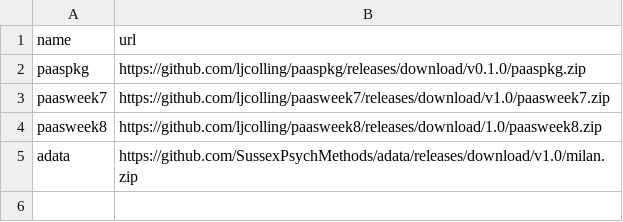
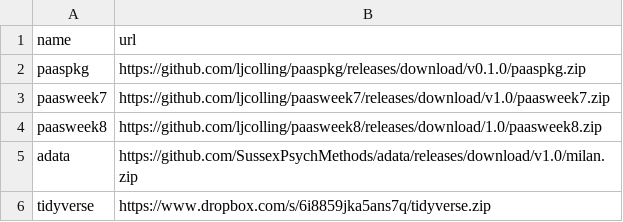
Before and after one commit to ljcolling/textfiles, a CSV file: package_payloads.csv, drawn as a sheet.

Commit message:
Update package_payloads.csv

```diff
--- a/package_payloads.csv
+++ b/package_payloads.csv
@@ -5 +5,2 @@ paasweek8,https://github.com/ljcolling/paasweek8/releases/download/1.0/paasweek8
 adata,https://github.com/SussexPsychMethods/adata/releases/download/v1.0/milan.zip
+tidyverse,https://www.dropbox.com/s/6i8859jka5ans7q/tidyverse.zip
```
